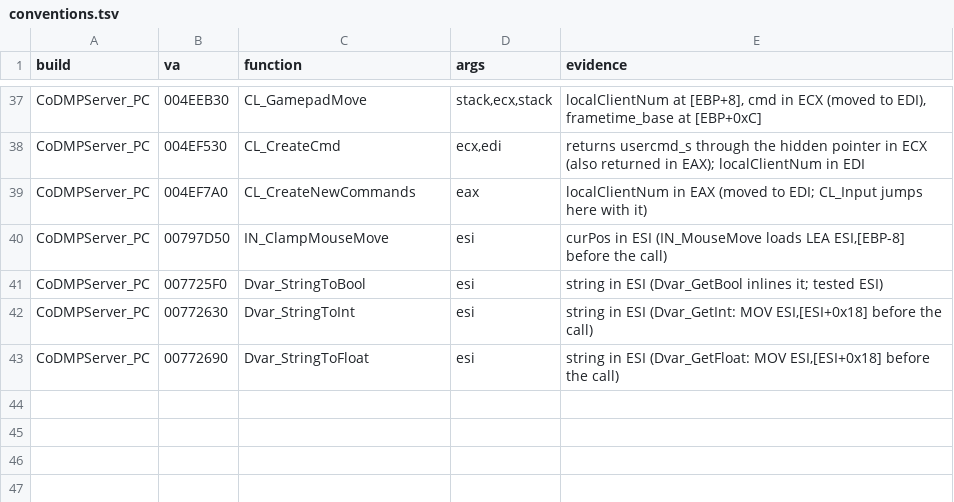
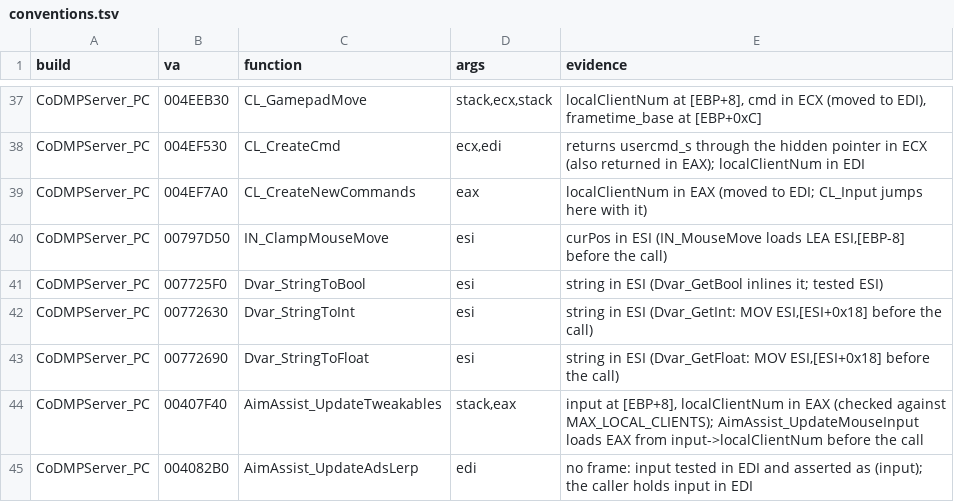
Before and after one commit to lizardpeter/black-ops-2-decomp, a TSV file: records/conventions.tsv, drawn as a sheet; only a part is shown, gaps mark what is left out; the diff names each change by its address in the sheet, - before the commit and + after, or states it on an @@ line.

```diff
--- a/records/conventions.tsv
+++ b/records/conventions.tsv
+row 44: CoDMPServer_PC | 00407F40 | AimAssist_UpdateTweakables | stack,eax | input at [EBP+8], localClientNum in EAX (checked against MAX_LOCAL_CLIENTS); AimAssist_UpdateMouseInput loads EAX from input->localClientNum before the call
+row 45: CoDMPServer_PC | 004082B0 | AimAssist_UpdateAdsLerp | edi | no frame: input tested in EDI and asserted as (input); the caller holds input in EDI
```
Also changed, not shown: records/bugs.tsv, records/functions.tsv, 26 other files.
